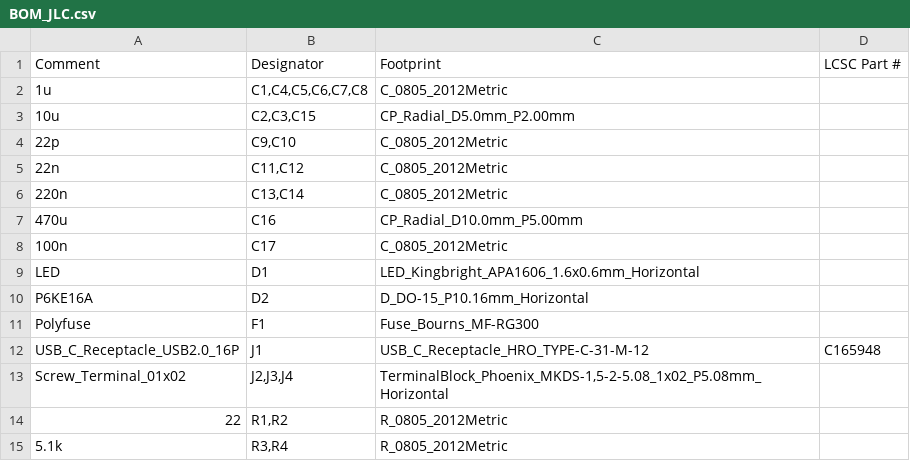
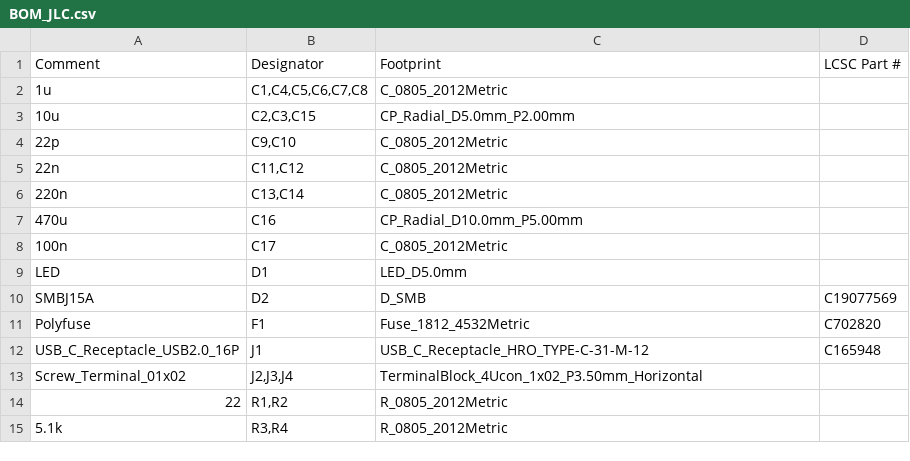
Before and after one commit to lukr21/Portable-Speaker-Project, a CSV file: Speaker Amp/jlc_sa/BOM_JLC.csv, drawn as a sheet; only a part is shown.

```diff
--- a/Speaker Amp/jlc_sa/BOM_JLC.csv
+++ b/Speaker Amp/jlc_sa/BOM_JLC.csv
@@ -8,7 +8,7 @@ Comment,Designator,Footprint,LCSC Part #
 100n,C17,C_0805_2012Metric,
-LED,D1,LED_Kingbright_APA1606_1.6x0.6mm_Horizontal,
-P6KE16A,D2,D_DO-15_P10.16mm_Horizontal,
-Polyfuse,F1,Fuse_Bourns_MF-RG300,
+LED,D1,LED_D5.0mm,
+SMBJ15A,D2,D_SMB,C19077569
+Polyfuse,F1,Fuse_1812_4532Metric,C702820
 USB_C_Receptacle_USB2.0_16P,J1,USB_C_Receptacle_HRO_TYPE-C-31-M-12,C165948
-Screw_Terminal_01x02,"J2,J3,J4","TerminalBlock_Phoenix_MKDS-1,5-2-5.08_1x02_P5.08mm_Horizontal",
+Screw_Terminal_01x02,"J2,J3,J4",TerminalBlock_4Ucon_1x02_P3.50mm_Horizontal,
 22,"R1,R2",R_0805_2012Metric,
```
Also changed, not shown: Audio Visualizer/jlc_av/BOM_JLC.csv, Audio Visualizer/jlc_av/CPL_JLC.csv, 6 other files.
